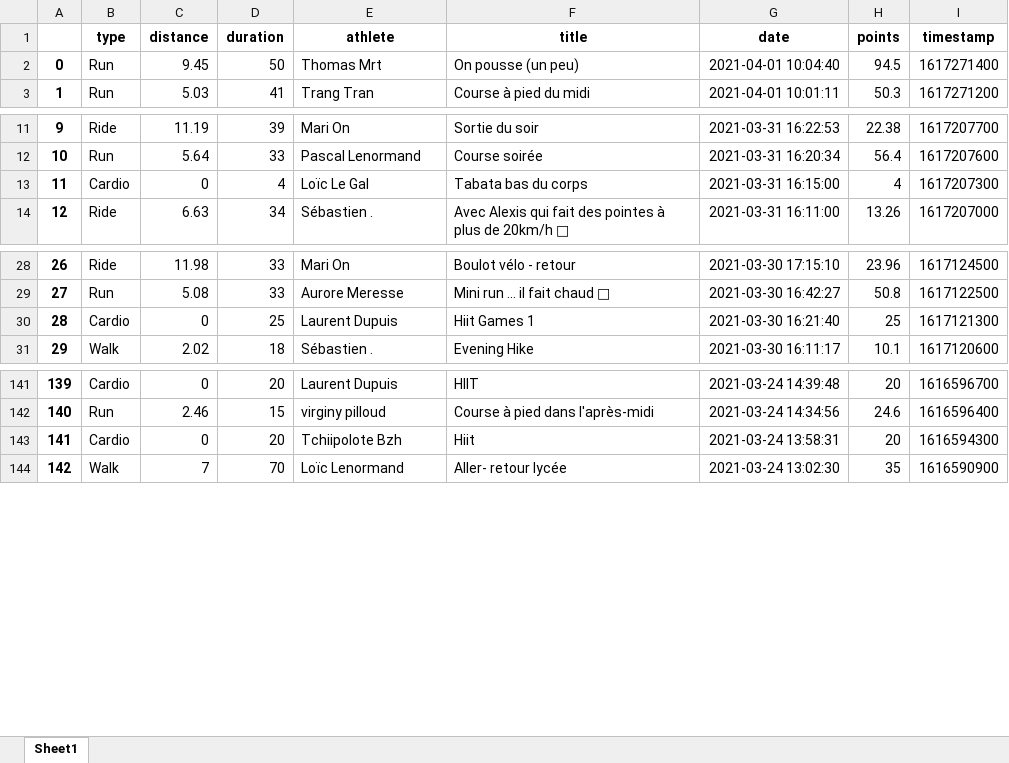
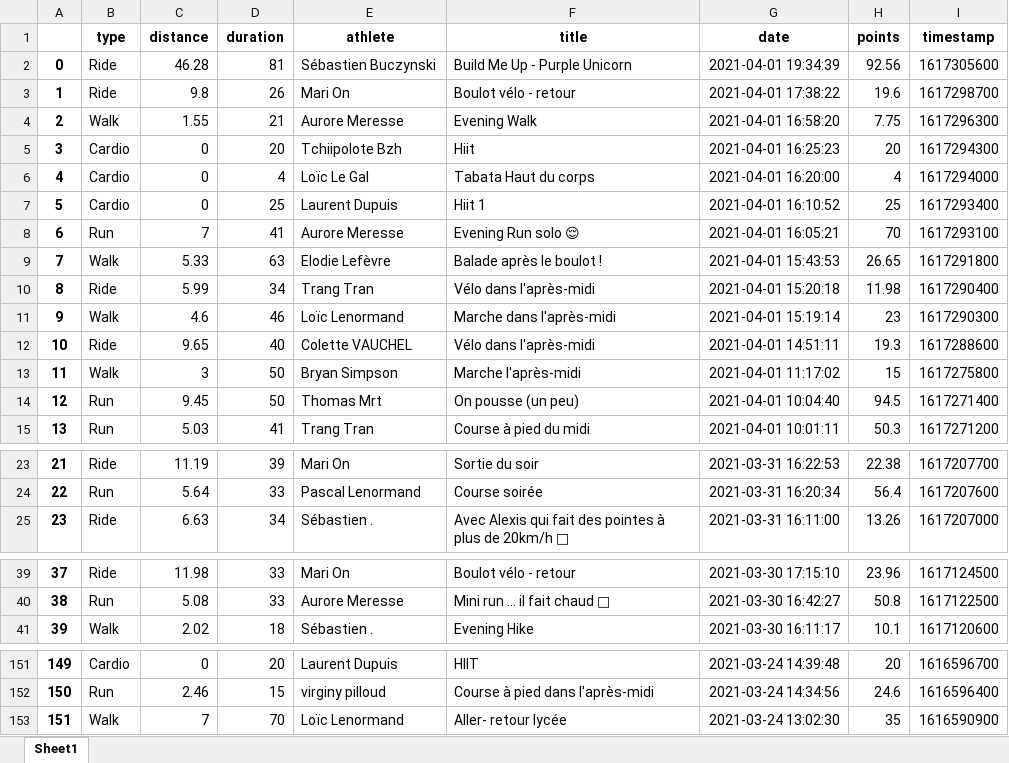
Before and after one commit to bcmb78/bcmb78.github.io, an Excel workbook: defi/saved_activities.xlsx, sheet Sheet1, drawn as a sheet; only a part is shown, gaps mark what is left out; values as stored, in another font and other column widths than the file's, no borders; removed rows and columns are numbered as before the commit, all else as after; the diff covers the shown part only; the diff names each change by its address in the sheet, - before the commit and + after, or states it on an @@ line.

```diff
--- a/defi/saved_activities.xlsx (sheet Sheet1)
+++ b/defi/saved_activities.xlsx (sheet Sheet1)
+row 2: 0 | Ride | 46.28 | 81 | Sébastien Buczynski | Build Me Up - Purple Unicorn | 2021-04-01 19:34:39 | 92.56 | 1617305600
+row 3: 1 | Ride | 9.8 | 26 | Mari On | Boulot vélo - retour | 2021-04-01 17:38:22 | 19.6 | 1617298700
+row 4: 2 | Walk | 1.55 | 21 | Aurore Meresse | Evening Walk | 2021-04-01 16:58:20 | 7.75 | 1617296300
+row 5: 3 | Cardio | 0 | 20 | Tchiipolote Bzh | Hiit | 2021-04-01 16:25:23 | 20 | 1617294300
+row 6: 4 | Cardio | 0 | 4 | Loïc Le Gal | Tabata Haut du corps | 2021-04-01 16:20:00 | 4 | 1617294000
+row 7: 5 | Cardio | 0 | 25 | Laurent Dupuis | Hiit 1 | 2021-04-01 16:10:52 | 25 | 1617293400
+row 8: 6 | Run | 7 | 41 | Aurore Meresse | Evening Run solo 😌 | 2021-04-01 16:05:21 | 70 | 1617293100
+row 9: 7 | Walk | 5.33 | 63 | Elodie Lefèvre | Balade après le boulot ! | 2021-04-01 15:43:53 | 26.65 | 1617291800
+row 10: 8 | Ride | 5.99 | 34 | Trang Tran | Vélo dans l'après-midi | 2021-04-01 15:20:18 | 11.98 | 1617290400
+row 11: 9 | Walk | 4.6 | 46 | Loïc Lenormand | Marche dans l'après-midi | 2021-04-01 15:19:14 | 23 | 1617290300
+row 12: 10 | Ride | 9.65 | 40 | Colette VAUCHEL | Vélo dans l'après-midi | 2021-04-01 14:51:11 | 19.3 | 1617288600
+row 13: 11 | Walk | 3 | 50 | Bryan Simpson | Marche l'après-midi | 2021-04-01 11:17:02 | 15 | 1617275800
@@ column A renumbered from row 14 down @@
-row 13: 11 | Cardio | 0 | 4 | Loïc Le Gal | Tabata bas du corps | 2021-03-31 16:15:00 | 4 | 1617207300
-row 30: 28 | Cardio | 0 | 25 | Laurent Dupuis | Hiit Games 1 | 2021-03-30 16:21:40 | 25 | 1617121300
-row 143: 141 | Cardio | 0 | 20 | Tchiipolote Bzh | Hiit | 2021-03-24 13:58:31 | 20 | 1616594300
```
Also changed, not shown: 1 removed row elsewhere in this sheet, defi/equipes.xlsx, 4 other files.
